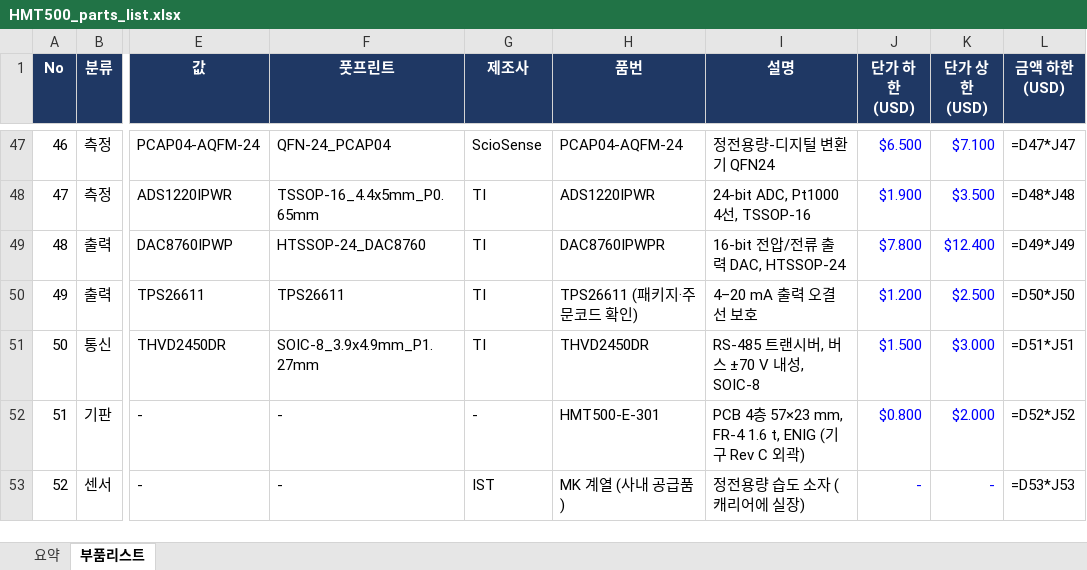
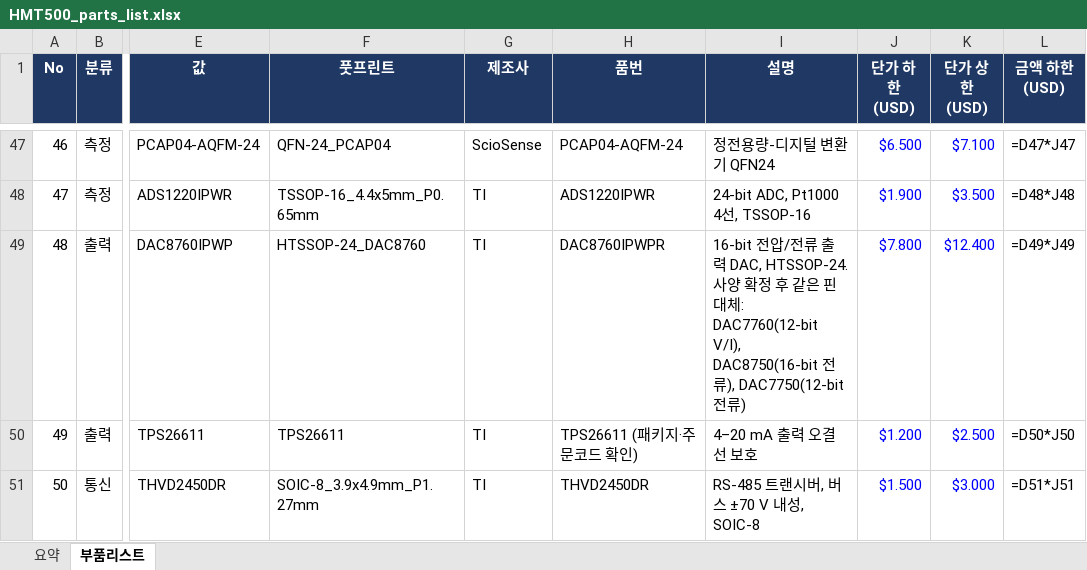
Before and after one commit to okchois/Oilinwater, an Excel workbook: hardware/kicad/HMT500/HMT500_parts_list.xlsx, sheet 부품리스트, drawn as a sheet; only a part is shown, gaps mark what is left out; the shorter side is filled out with more unchanged rows; values as stored, in another font and other column widths than the file's, no borders; formulas without a stored value are shown as written; table styles not drawn; the diff names each change by its address in the sheet, - before the commit and + after, or states it on an @@ line.

```diff
--- a/hardware/kicad/HMT500/HMT500_parts_list.xlsx (sheet 부품리스트)
+++ b/hardware/kicad/HMT500/HMT500_parts_list.xlsx (sheet 부품리스트)
-I49 (설명): …출력 DAC, HTSSOP-24
+I49 (설명): …출력 DAC, HTSSOP-24. 사양 확정 후 같은 핀 대체: DAC7760(12-bit V/I), DAC8750(16-bit 전류), DAC7750(12-bit 전류)
```
Also changed, not shown: 13 other files.
